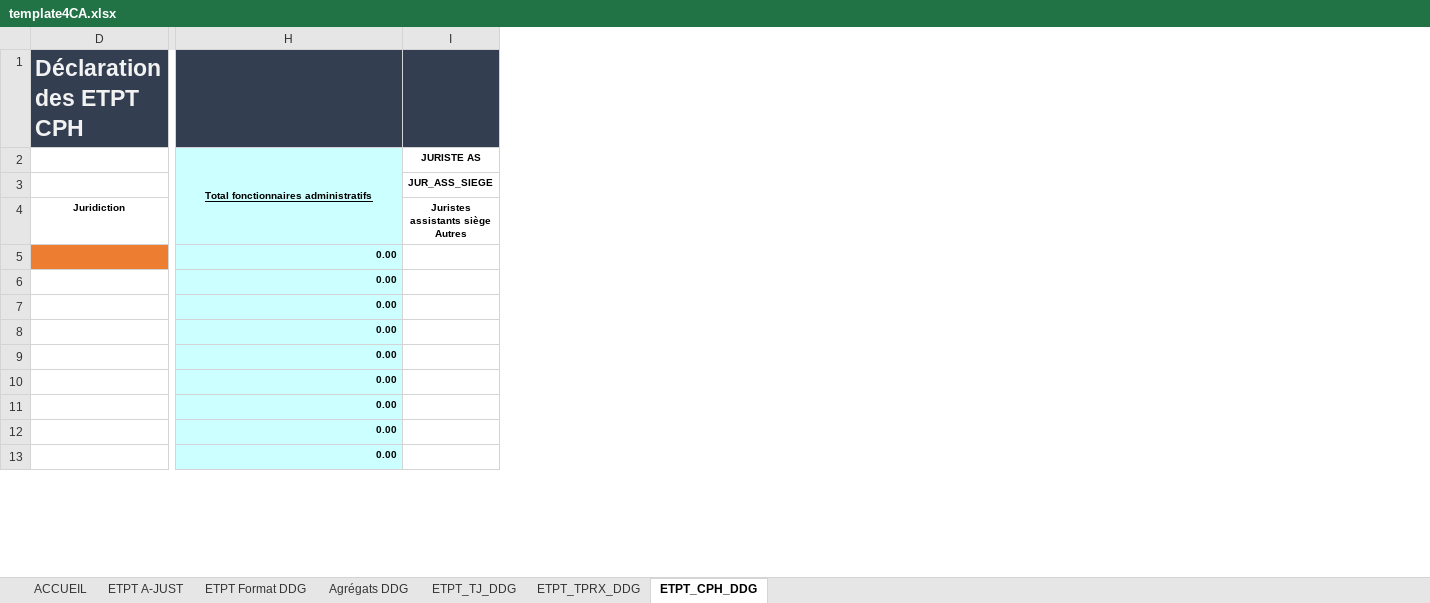
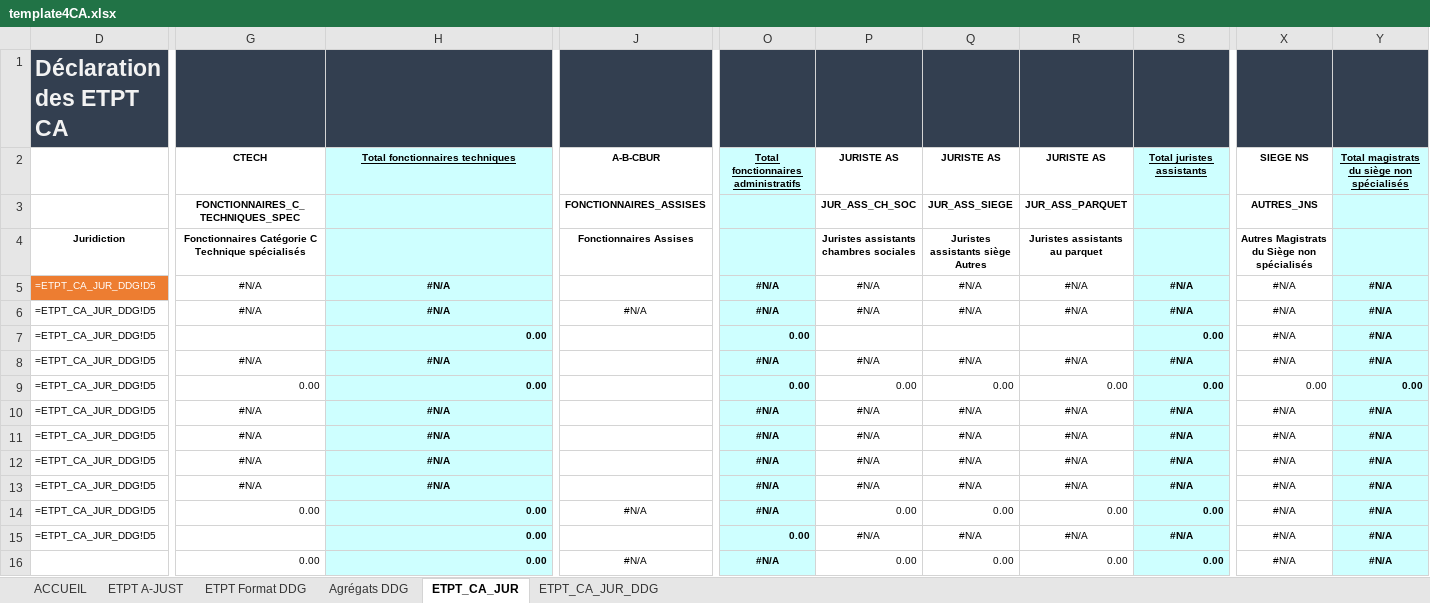
Before and after one commit to betagouv/a-just, an Excel workbook: front/src/assets/template4CA.xlsx, sheet ETPT_CA_JUR, drawn as a sheet; only a part is shown, gaps mark what is left out; values as stored, in another font and other column widths than the file's, no borders; charts and pictures not drawn; removed rows and columns are numbered as before the commit, all else as after; rows hold the shown columns only; the diff covers the shown part only; the diff names each change by its address in the sheet, - before the commit and + after, or states it on an @@ line.

```diff
--- a/front/src/assets/template4CA.xlsx (sheet ETPT_CA_JUR)
+++ b/front/src/assets/template4CA.xlsx (sheet ETPT_CA_JUR)
-sheet tab: ETPT_CPH_DDG
+sheet tab: ETPT_CA_JUR
-sheet tab: ETPT_TJ_DDG
-sheet tab: ETPT_TPRX_DDG
+sheet tab: ETPT_CA_JUR_DDG
-column D, rows 1-4: Déclaration des ETPT CPH |  |  | Juridiction
+column D, rows 1-5: Déclaration des ETPT CA |  |  | Juridiction | =ETPT_CA_JUR_DDG!D5; rows 8-14: all =ETPT_CA_JUR_DDG!D5
+column G, rows 2-5: CTECH | FONCTIONNAIRES_C_TECHNIQUES_SPEC | Fonctionnaires Catégorie C Technique spécialisés | #N/A; rows 8-14: #N/A | 0.00 | #N/A | #N/A | #N/A | #N/A | 0.00; row 16: 0.00
+column J, rows 2-4: A-B-CBUR | FONCTIONNAIRES_ASSISES | Fonctionnaires Assises; row 14: #N/A; row 16: #N/A
+column O, rows 2-5: Total fonctionnaires administratifs |  |  | #N/A; rows 8-14: #N/A | 0.00 | #N/A | #N/A | #N/A | #N/A | #N/A; row 16: #N/A
+column P, rows 2-5: JURISTE AS | JUR_ASS_CH_SOC | Juristes assistants chambres sociales | #N/A; rows 8-14: #N/A | 0.00 | #N/A | #N/A | #N/A | #N/A | 0.00; row 16: 0.00
+column R, rows 2-5: JURISTE AS | JUR_ASS_PARQUET | Juristes assistants au parquet | #N/A; rows 8-14: #N/A | 0.00 | #N/A | #N/A | #N/A | #N/A | 0.00; row 16: 0.00
+column S, rows 2-5: Total juristes assistants |  |  | #N/A; rows 8-14: #N/A | 0.00 | #N/A | #N/A | #N/A | #N/A | 0.00; row 16: 0.00
+column X, rows 2-5: SIEGE NS | AUTRES_JNS | Autres Magistrats du Siège non spécialisés | #N/A; rows 8-14: #N/A | 0.00 | #N/A | #N/A | #N/A | #N/A | #N/A; row 16: #N/A
+column Y, rows 2-5: Total magistrats du siège non spécialisés |  |  | #N/A; rows 8-14: #N/A | 0.00 | #N/A | #N/A | #N/A | #N/A | #N/A; row 16: #N/A
-H2: Total fonctionnaires administratifs
+H2: Total fonctionnaires techniques
-H2:H4 merged
-H5: 0.00
+H5: #N/A
-H5 alignment: right
+H5 alignment: center
-Q5: (empty)
+Q5: #N/A
+row 6: =ETPT_CA_JUR_DDG!D5 | #N/A | #N/A | #N/A | #N/A | #N/A | #N/A | #N/A | #N/A | #N/A | #N/A
+row 7: =ETPT_CA_JUR_DDG!D5 |  | 0.00 |  | 0.00 |  |  |  | 0.00 | #N/A | #N/A
-H8: 0.00
+H8: #N/A
-H8 alignment: right
+H8 alignment: center
-Q8: (empty)
+Q8: #N/A
-Q9: (empty)
+Q9: 0.00
-H10:H13: 0.00
+H10:H13: #N/A
-H10:H13 alignment: right
+H10:H13 alignment: center
-Q10:Q13: (empty)
+Q10:Q13: #N/A
-Q14: (empty)
+Q14: 0.00
+row 15: =ETPT_CA_JUR_DDG!D5 |  | 0.00 |  | 0.00 | #N/A | #N/A | #N/A | #N/A | #N/A | #N/A
-Q16: (empty)
+Q16: 0.00
```
Also changed, not shown: 14 added columns, 1 removed column, 4 edited cells, cell formats and merged cells elsewhere in this sheet, sheet ETPT Format DDG, formulas that keep their value, hidden cells, charts or pictures, 5 other files.
